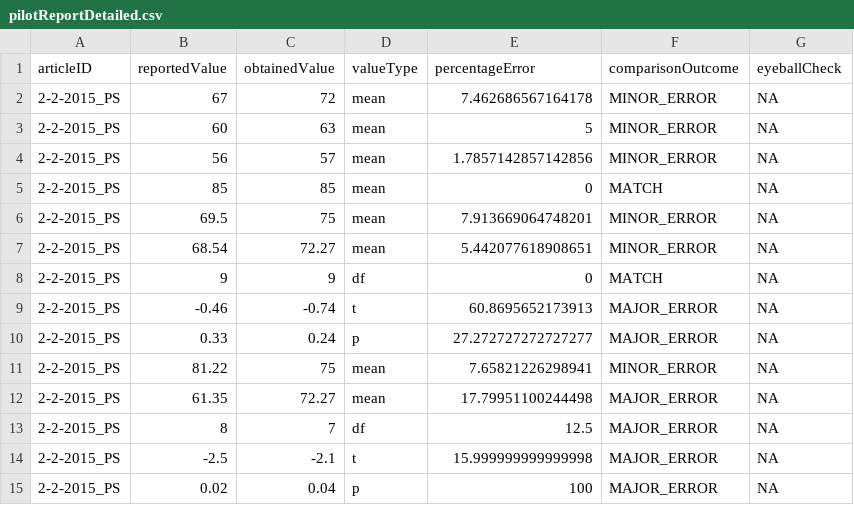
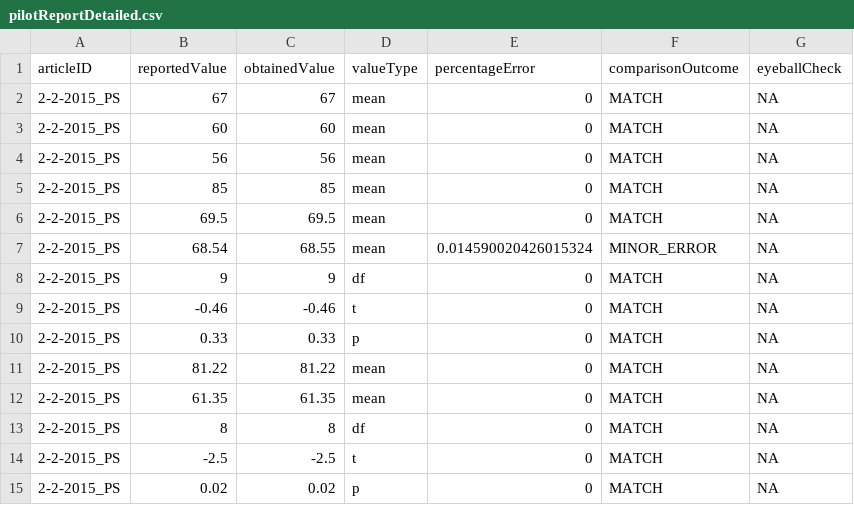
Before and after one commit to METRICS-CARPS/CARPS_2-2-2015-PS, a CSV file: pilotReportDetailed.csv, drawn as a sheet.

Commit message:
Updated pilot report after author assistance

```diff
--- a/pilotReportDetailed.csv
+++ b/pilotReportDetailed.csv
@@ -1,15 +1,15 @@
 articleID,reportedValue,obtainedValue,valueType,percentageError,comparisonOutcome,eyeballCheck
-2-2-2015_PS,67,72,mean,7.462686567164178,MINOR_ERROR,NA
-2-2-2015_PS,60,63,mean,5,MINOR_ERROR,NA
-2-2-2015_PS,56,57,mean,1.7857142857142856,MINOR_ERROR,NA
+2-2-2015_PS,67,67,mean,0,MATCH,NA
+2-2-2015_PS,60,60,mean,0,MATCH,NA
+2-2-2015_PS,56,56,mean,0,MATCH,NA
 2-2-2015_PS,85,85,mean,0,MATCH,NA
-2-2-2015_PS,69.5,75,mean,7.913669064748201,MINOR_ERROR,NA
-2-2-2015_PS,68.54,72.27,mean,5.442077618908651,MINOR_ERROR,NA
+2-2-2015_PS,69.5,69.5,mean,0,MATCH,NA
+2-2-2015_PS,68.54,68.55,mean,0.014590020426015324,MINOR_ERROR,NA
 2-2-2015_PS,9,9,df,0,MATCH,NA
-2-2-2015_PS,-0.46,-0.74,t,60.8695652173913,MAJOR_ERROR,NA
-2-2-2015_PS,0.33,0.24,p,27.272727272727277,MAJOR_ERROR,NA
-2-2-2015_PS,81.22,75,mean,7.65821226298941,MINOR_ERROR,NA
-2-2-2015_PS,61.35,72.27,mean,17.79951100244498,MAJOR_ERROR,NA
-2-2-2015_PS,8,7,df,12.5,MAJOR_ERROR,NA
-2-2-2015_PS,-2.5,-2.1,t,15.999999999999998,MAJOR_ERROR,NA
-2-2-2015_PS,0.02,0.04,p,100,MAJOR_ERROR,NA
+2-2-2015_PS,-0.46,-0.46,t,0,MATCH,NA
+2-2-2015_PS,0.33,0.33,p,0,MATCH,NA
+2-2-2015_PS,81.22,81.22,mean,0,MATCH,NA
+2-2-2015_PS,61.35,61.35,mean,0,MATCH,NA
+2-2-2015_PS,8,8,df,0,MATCH,NA
+2-2-2015_PS,-2.5,-2.5,t,0,MATCH,NA
+2-2-2015_PS,0.02,0.02,p,0,MATCH,NA
```
Also changed, not shown: pilotReportExtras.csv, 2 other files.
